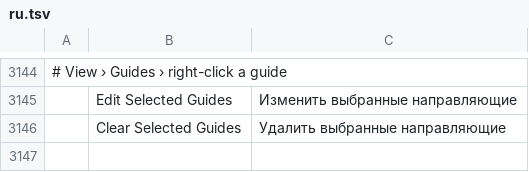
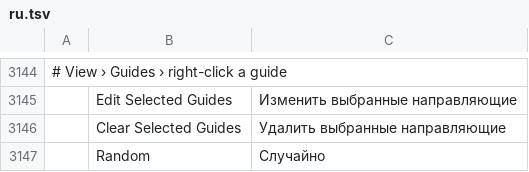
Before and after one commit to 00xJS/photocraft, a TSV file: crates/ui-egui/src/i18n/ru.tsv, drawn as a sheet; only a part is shown, gaps mark what is left out; the diff names each change by its address in the sheet, - before the commit and + after, or states it on an @@ line.

```diff
--- a/crates/ui-egui/src/i18n/ru.tsv
+++ b/crates/ui-egui/src/i18n/ru.tsv
+row 3147:  | Random | Случайно
```
Also changed, not shown: crates/ui-egui/src/i18n/fr.tsv, crates/ui-egui/src/i18n/id.tsv, 3 other files.
